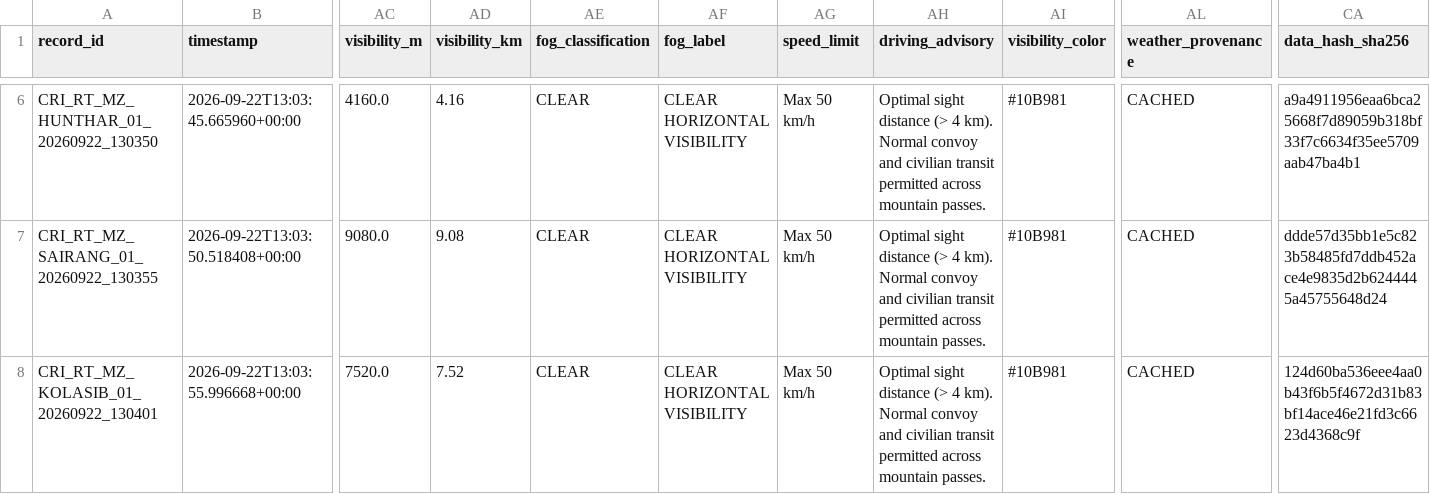
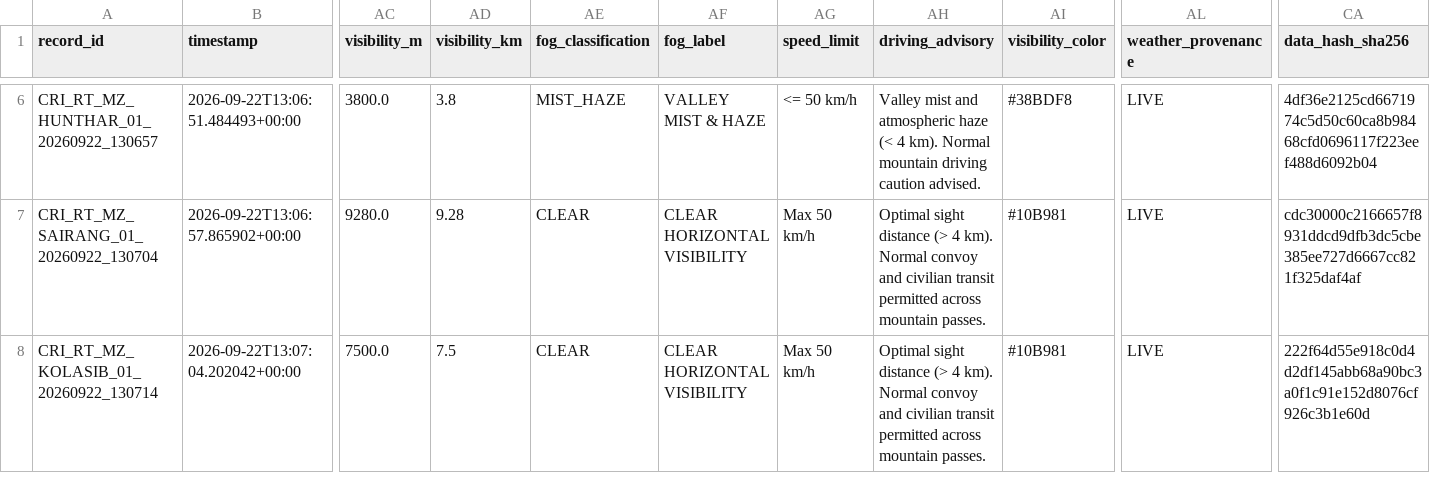
Before and after one commit to dimpu-sashank2008/parvatnetra, a CSV file: data/realtime/realtime_cri_dataset.csv, drawn as a sheet; only a part is shown, gaps mark what is left out; the diff covers the shown part only; the diff names each change by its address in the sheet, - before the commit and + after, or states it on an @@ line.

Commit message:
feat: Phase 14 CV crack triage, DBSCAN clustering, and live Chrome DevTools screenshots

```diff
--- a/data/realtime/realtime_cri_dataset.csv
+++ b/data/realtime/realtime_cri_dataset.csv
-A6 (record_id): CRI_RT_MZ_HUNTHAR_01_20260922_130350
+A6 (record_id): CRI_RT_MZ_HUNTHAR_01_20260922_130657
-B6 (timestamp): 2026-09-22T13:03:45.665960+00:00
+B6 (timestamp): 2026-09-22T13:06:51.484493+00:00
-AC6 (visibility_m): 4160.0
+AC6 (visibility_m): 3800.0
-AD6 (visibility_km): 4.16
+AD6 (visibility_km): 3.8
-AE6 (fog_classification): CLEAR
+AE6 (fog_classification): MIST_HAZE
-AF6 (fog_label): CLEAR HORIZONTAL VISIBILITY
+AF6 (fog_label): VALLEY MIST & HAZE
-AG6 (speed_limit): Max 50 km/h
+AG6 (speed_limit): <= 50 km/h
-AH6 (driving_advisory): Optimal sight distance (> 4 km). Normal convoy and civilian transit permitted across mountain passes.
+AH6 (driving_advisory): Valley mist and atmospheric haze (< 4 km). Normal mountain driving caution advised.
-AI6 (visibility_color): #10B981
+AI6 (visibility_color): #38BDF8
-AL6:AL8 (weather_provenance): CACHED
+AL6:AL8 (weather_provenance): LIVE
-CA6 (data_hash_sha256): a9a4911956eaa6bca25668f7d89059b318bf33f7c6634f35ee5709aab47ba4b1
+CA6 (data_hash_sha256): 4df36e2125cd6671974c5d50c60ca8b98468cfd0696117f223eef488d6092b04
-A7 (record_id): CRI_RT_MZ_SAIRANG_01_20260922_130355
+A7 (record_id): CRI_RT_MZ_SAIRANG_01_20260922_130704
-B7 (timestamp): 2026-09-22T13:03:50.518408+00:00
+B7 (timestamp): 2026-09-22T13:06:57.865902+00:00
-AC7 (visibility_m): 9080.0
+AC7 (visibility_m): 9280.0
-AD7 (visibility_km): 9.08
+AD7 (visibility_km): 9.28
-CA7 (data_hash_sha256): ddde57d35bb1e5c823b58485fd7ddb452ace4e9835d2b6244445a45755648d24
+CA7 (data_hash_sha256): cdc30000c2166657f8931ddcd9dfb3dc5cbe385ee727d6667cc821f325daf4af
-A8 (record_id): CRI_RT_MZ_KOLASIB_01_20260922_130401
+A8 (record_id): CRI_RT_MZ_KOLASIB_01_20260922_130714
-B8 (timestamp): 2026-09-22T13:03:55.996668+00:00
+B8 (timestamp): 2026-09-22T13:07:04.202042+00:00
-AC8 (visibility_m): 7520.0
+AC8 (visibility_m): 7500.0
-AD8 (visibility_km): 7.52
+AD8 (visibility_km): 7.5
-CA8 (data_hash_sha256): 124d60ba536eee4aa0b43f6b5f4672d31b83bf14ace46e21fd3c6623d4368c9f
+CA8 (data_hash_sha256): 222f64d55e918c0d4d2df145abb68a90bc3a0f1c91e152d8076cf926c3b1e60d
```
Also changed, not shown: 143 edited cells elsewhere in this file, 4 other files.
